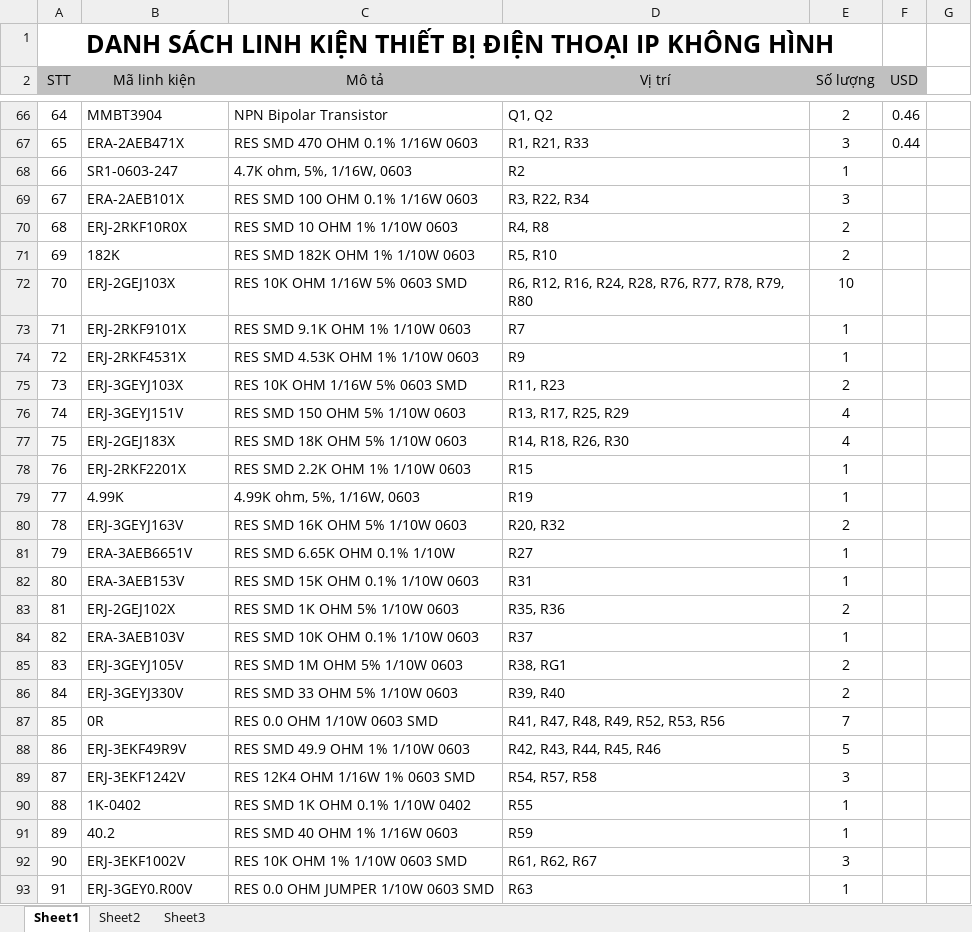
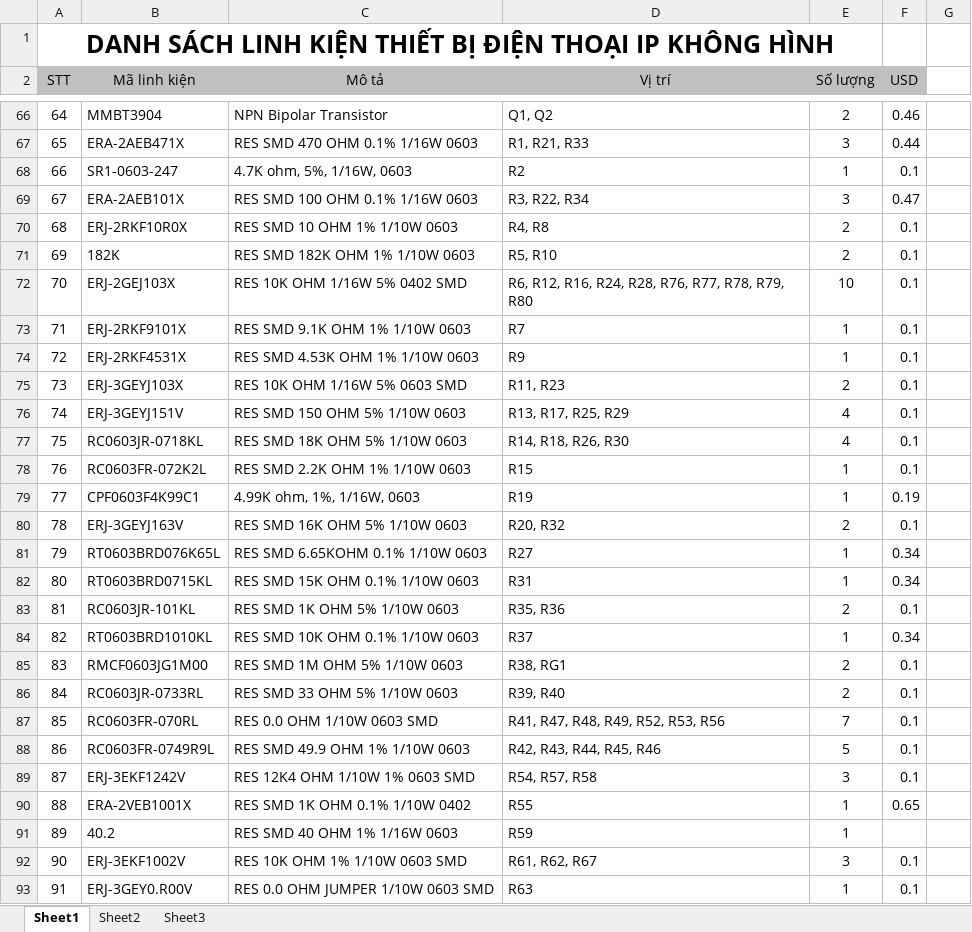
Before and after one commit to luanmu1994/GPS2, an Excel workbook: viop_bom.xlsx, sheet Sheet1, drawn as a sheet; only a part is shown, gaps mark what is left out; values as stored, in another font and other column widths than the file's, no borders; the diff covers the shown part only; the diff names each change by its address in the sheet, - before the commit and + after, or states it on an @@ line.

Commit message:
Update viop_bom.xlsx

```diff
--- a/viop_bom.xlsx (sheet Sheet1)
+++ b/viop_bom.xlsx (sheet Sheet1)
-F68 (USD): (empty)
+F68 (USD): 0.1
-F69 (USD): (empty)
+F69 (USD): 0.47
-F70:F78 (USD): (empty)
+F70:F78 (USD): 0.1
-C72 (Mô tả): RES 10K OHM 1/16W 5% 0603 SMD
+C72 (Mô tả): RES 10K OHM 1/16W 5% 0402 SMD
-B77 (Mã linh kiện): ERJ-2GEJ183X
+B77 (Mã linh kiện): RC0603JR-0718KL
-B78 (Mã linh kiện): ERJ-2RKF2201X
+B78 (Mã linh kiện): RC0603FR-072K2L
-B79 (Mã linh kiện): 4.99K
+B79 (Mã linh kiện): CPF0603F4K99C1
-C79 (Mô tả): 4.99K ohm, 5%, 1/16W, 0603
+C79 (Mô tả): 4.99K ohm, 1%, 1/16W, 0603
-F79 (USD): (empty)
+F79 (USD): 0.19
-F80 (USD): (empty)
+F80 (USD): 0.1
-B81 (Mã linh kiện): ERA-3AEB6651V
+B81 (Mã linh kiện): RT0603BRD076K65L
-C81 (Mô tả): RES SMD 6.65K OHM 0.1% 1/10W
+C81 (Mô tả): RES SMD 6.65KOHM 0.1% 1/10W 0603
-F81:F82 (USD): (empty)
+F81:F82 (USD): 0.34
-B82 (Mã linh kiện): ERA-3AEB153V
+B82 (Mã linh kiện): RT0603BRD0715KL
-B83 (Mã linh kiện): ERJ-2GEJ102X
+B83 (Mã linh kiện): RC0603JR-101KL
-F83 (USD): (empty)
+F83 (USD): 0.1
-B84 (Mã linh kiện): ERA-3AEB103V
+B84 (Mã linh kiện): RT0603BRD1010KL
-F84 (USD): (empty)
+F84 (USD): 0.34
-B85 (Mã linh kiện): ERJ-3GEYJ105V
+B85 (Mã linh kiện): RMCF0603JG1M00
-F85:F89 (USD): (empty)
+F85:F89 (USD): 0.1
-B86 (Mã linh kiện): ERJ-3GEYJ330V
+B86 (Mã linh kiện): RC0603JR-0733RL
-B87 (Mã linh kiện): 0R
+B87 (Mã linh kiện): RC0603FR-070RL
-B88 (Mã linh kiện): ERJ-3EKF49R9V
+B88 (Mã linh kiện): RC0603FR-0749R9L
-C89 (Mô tả): RES 12K4 OHM 1/16W 1% 0603 SMD
+C89 (Mô tả): RES 12K4 OHM 1/10W 1% 0603 SMD
-B90 (Mã linh kiện): 1K-0402
+B90 (Mã linh kiện): ERA-2VEB1001X
-F90 (USD): (empty)
+F90 (USD): 0.65
-F92:F93 (USD): (empty)
+F92:F93 (USD): 0.1
```
Also changed, not shown: 13 edited cells elsewhere in this sheet.
